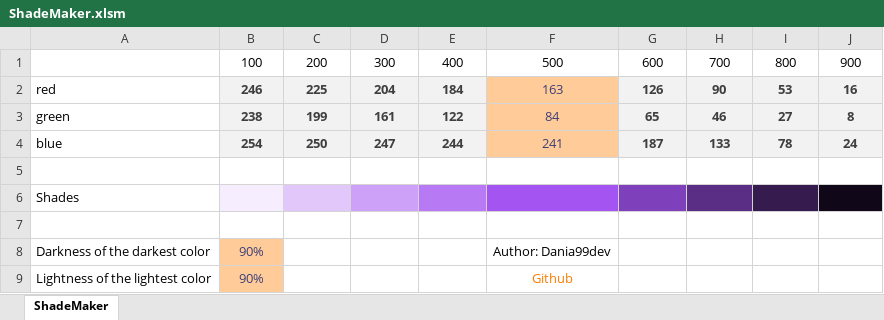
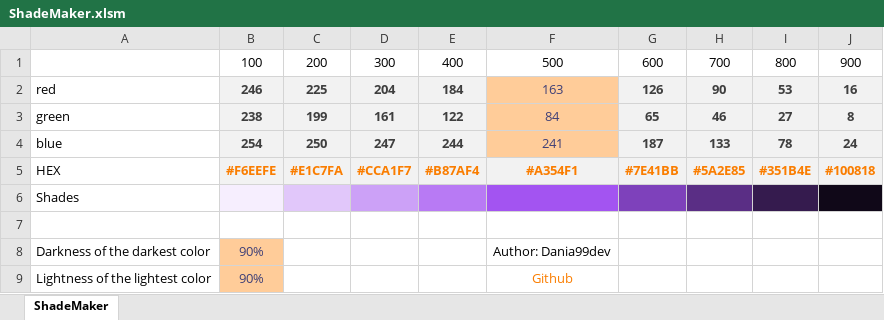
Before and after one commit to Dania99dev/shade-maker, an Excel workbook: ShadeMaker.xlsm, sheet ShadeMaker, drawn as a sheet; values as stored, in another font and other column widths than the file's, no borders; the diff names each change by its address in the sheet, - before the commit and + after, or states it on an @@ line.

Commit message:
Now gives HEX code

```diff
--- a/ShadeMaker.xlsm (sheet ShadeMaker)
+++ b/ShadeMaker.xlsm (sheet ShadeMaker)
-row 5: (empty)
+row 5: HEX | #F6EEFE | #E1C7FA | #CCA1F7 | #B87AF4 | #A354F1 | #7E41BB | #5A2E85 | #351B4E | #100818
-B5:J5 fill: none
+B5:J5 fill: #F2F2F2
```
